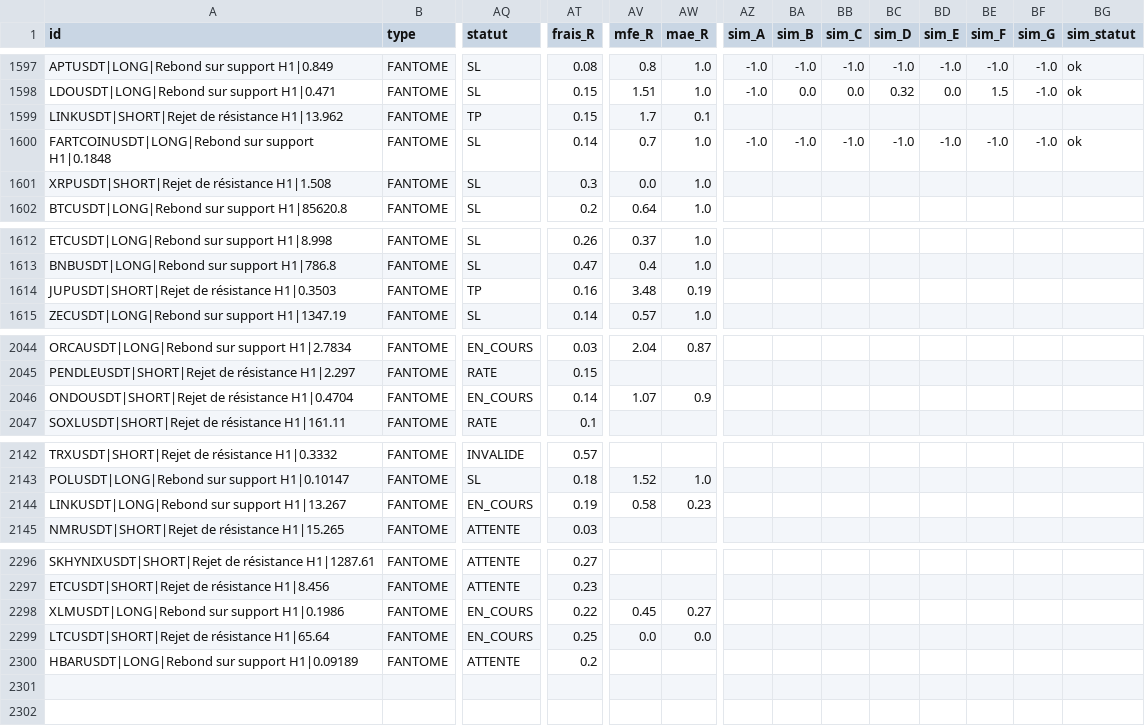
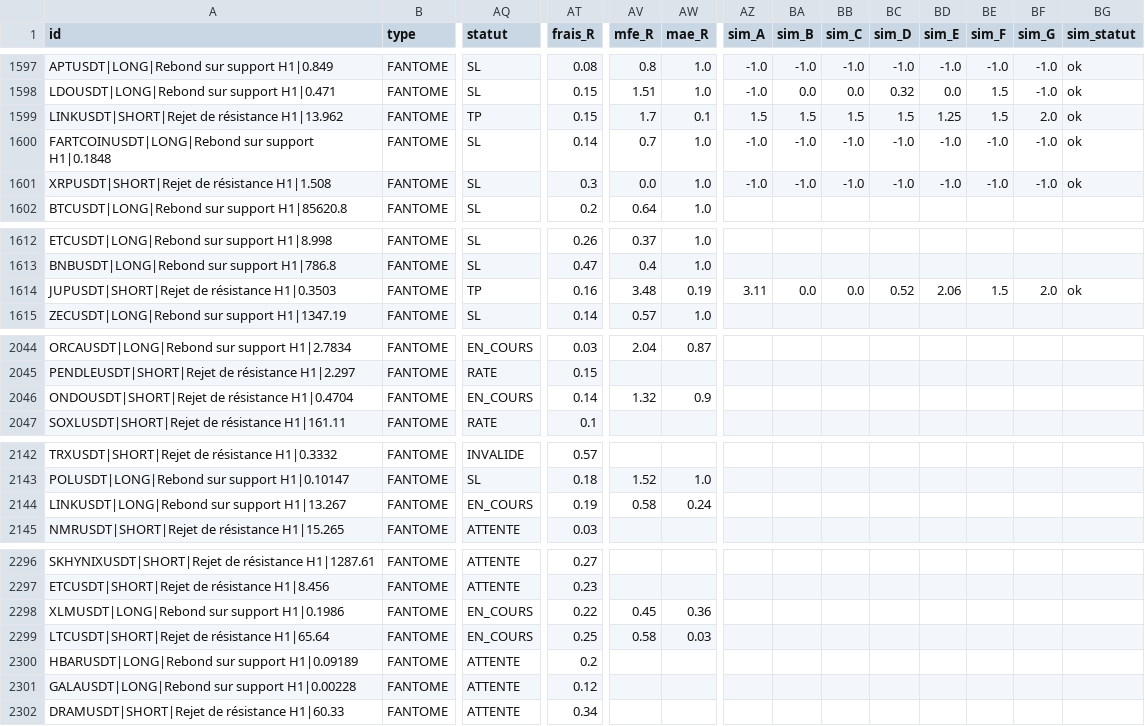
Before and after one commit to fraispropr-ship-it/crypto-pepite, a CSV file: journal_signaux.csv, drawn as a sheet; only a part is shown, gaps mark what is left out; rows hold the shown columns only; the diff covers the shown part only; the diff names each change by its address in the sheet, - before the commit and + after, or states it on an @@ line.

Commit message:
Journal 2026-10-07 22:04 UTC

```diff
--- a/journal_signaux.csv
+++ b/journal_signaux.csv
-AZ1599 (sim_A): (empty)
+AZ1599 (sim_A): 1.5
-BA1599 (sim_B): (empty)
+BA1599 (sim_B): 1.5
-BB1599 (sim_C): (empty)
+BB1599 (sim_C): 1.5
-BC1599 (sim_D): (empty)
+BC1599 (sim_D): 1.5
-BD1599 (sim_E): (empty)
+BD1599 (sim_E): 1.25
-BE1599 (sim_F): (empty)
+BE1599 (sim_F): 1.5
-BF1599 (sim_G): (empty)
+BF1599 (sim_G): 2.0
-BG1599 (sim_statut): (empty)
+BG1599 (sim_statut): ok
-AZ1601 (sim_A): (empty)
+AZ1601 (sim_A): -1.0
-BA1601 (sim_B): (empty)
+BA1601 (sim_B): -1.0
-BB1601 (sim_C): (empty)
+BB1601 (sim_C): -1.0
-BC1601 (sim_D): (empty)
+BC1601 (sim_D): -1.0
-BD1601 (sim_E): (empty)
+BD1601 (sim_E): -1.0
-BE1601 (sim_F): (empty)
+BE1601 (sim_F): -1.0
-BF1601 (sim_G): (empty)
+BF1601 (sim_G): -1.0
-BG1601 (sim_statut): (empty)
+BG1601 (sim_statut): ok
-AZ1614 (sim_A): (empty)
+AZ1614 (sim_A): 3.11
-BA1614 (sim_B): (empty)
+BA1614 (sim_B): 0.0
-BB1614 (sim_C): (empty)
+BB1614 (sim_C): 0.0
-BC1614 (sim_D): (empty)
+BC1614 (sim_D): 0.52
-BD1614 (sim_E): (empty)
+BD1614 (sim_E): 2.06
-BE1614 (sim_F): (empty)
+BE1614 (sim_F): 1.5
-BF1614 (sim_G): (empty)
+BF1614 (sim_G): 2.0
-BG1614 (sim_statut): (empty)
+BG1614 (sim_statut): ok
-AV2046 (mfe_R): 1.07
+AV2046 (mfe_R): 1.32
-AW2144 (mae_R): 0.23
+AW2144 (mae_R): 0.24
-AW2298 (mae_R): 0.27
+AW2298 (mae_R): 0.36
-AV2299 (mfe_R): 0.0
+AV2299 (mfe_R): 0.58
-AW2299 (mae_R): 0.0
+AW2299 (mae_R): 0.03
+row 2301: GALAUSDT|LONG|Rebond sur support H1|0.00228 | FANTOME | ATTENTE | 0.12
+row 2302: DRAMUSDT|SHORT|Rejet de résistance H1|60.33 | FANTOME | ATTENTE | 0.34
```
Also changed, not shown: 21 edited cells elsewhere in this file, 1 other file.
